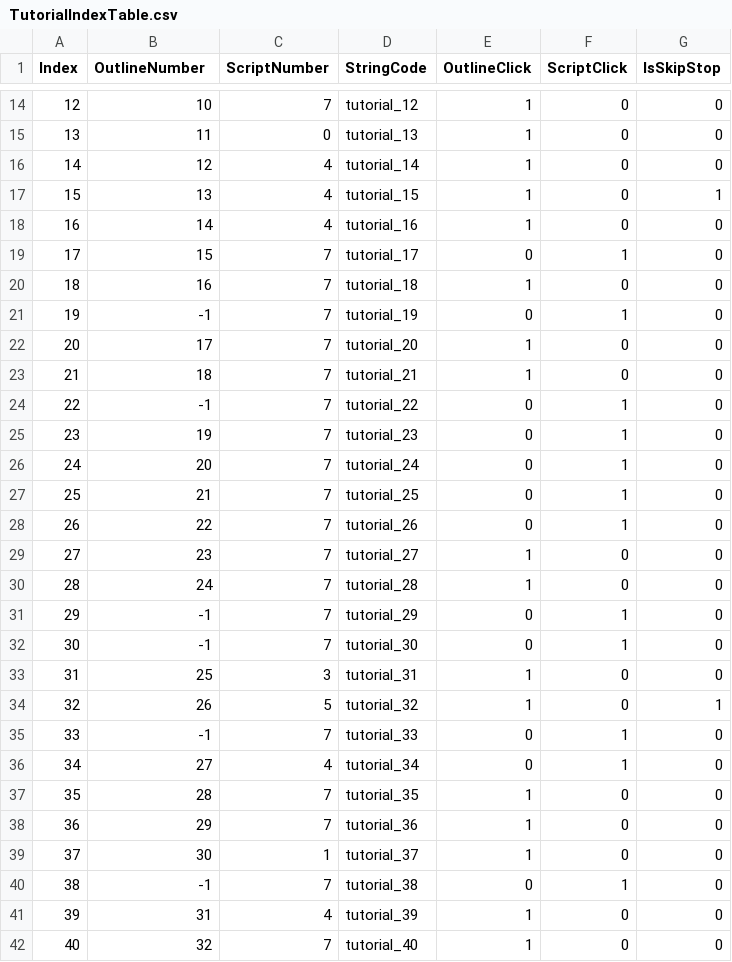
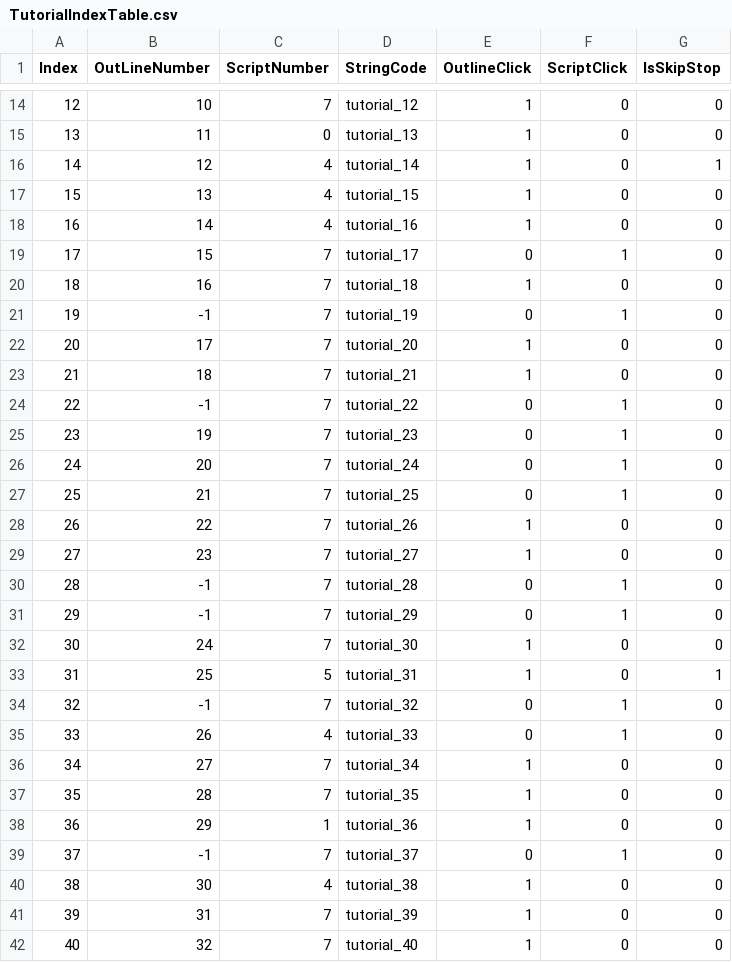
Before and after one commit to rockdo4/metacraft, a CSV file: Assets/Tables/TutorialIndexTable.csv, drawn as a sheet; only a part is shown, gaps mark what is left out; the diff covers the shown part only.

```diff
--- a/Assets/Tables/TutorialIndexTable.csv
+++ b/Assets/Tables/TutorialIndexTable.csv
@@ -1 +1 @@
-Index,OutlineNumber,ScriptNumber,StringCode,OutlineClick,ScriptClick,IsSkipStop
+Index,OutLineNumber,ScriptNumber,StringCode,OutlineClick,ScriptClick,IsSkipStop
@@ -15,4 +15,4 @@
 13,11,0,tutorial_13,1,0,0
-14,12,4,tutorial_14,1,0,0
-15,13,4,tutorial_15,1,0,1
+14,12,4,tutorial_14,1,0,1
+15,13,4,tutorial_15,1,0,0
 16,14,4,tutorial_16,1,0,0
@@ -27,16 +27,16 @@
 25,21,7,tutorial_25,0,1,0
-26,22,7,tutorial_26,0,1,0
+26,22,7,tutorial_26,1,0,0
 27,23,7,tutorial_27,1,0,0
-28,24,7,tutorial_28,1,0,0
+28,-1,7,tutorial_28,0,1,0
 29,-1,7,tutorial_29,0,1,0
-30,-1,7,tutorial_30,0,1,0
-31,25,3,tutorial_31,1,0,0
-32,26,5,tutorial_32,1,0,1
-33,-1,7,tutorial_33,0,1,0
-34,27,4,tutorial_34,0,1,0
+30,24,7,tutorial_30,1,0,0
+31,25,5,tutorial_31,1,0,1
+32,-1,7,tutorial_32,0,1,0
+33,26,4,tutorial_33,0,1,0
+34,27,7,tutorial_34,1,0,0
 35,28,7,tutorial_35,1,0,0
-36,29,7,tutorial_36,1,0,0
-37,30,1,tutorial_37,1,0,0
-38,-1,7,tutorial_38,0,1,0
-39,31,4,tutorial_39,1,0,0
+36,29,1,tutorial_36,1,0,0
+37,-1,7,tutorial_37,0,1,0
+38,30,4,tutorial_38,1,0,0
+39,31,7,tutorial_39,1,0,0
 40,32,7,tutorial_40,1,0,0
```
Also changed, not shown: 1 removed row and 7 edited cells elsewhere in this file, Assets/Tables/StringTable_Event.csv, 8 other files.
